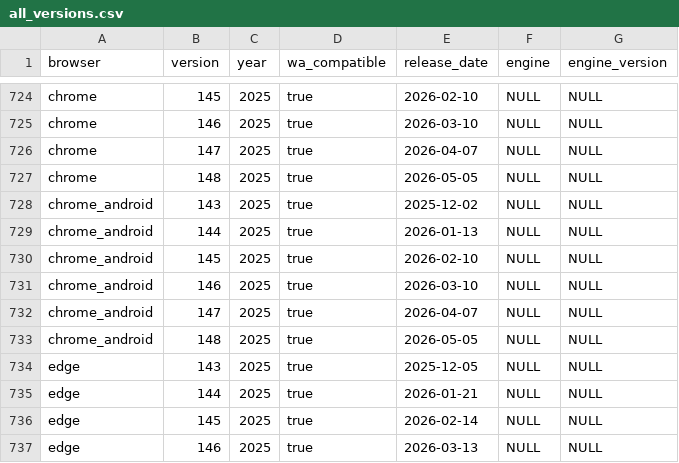
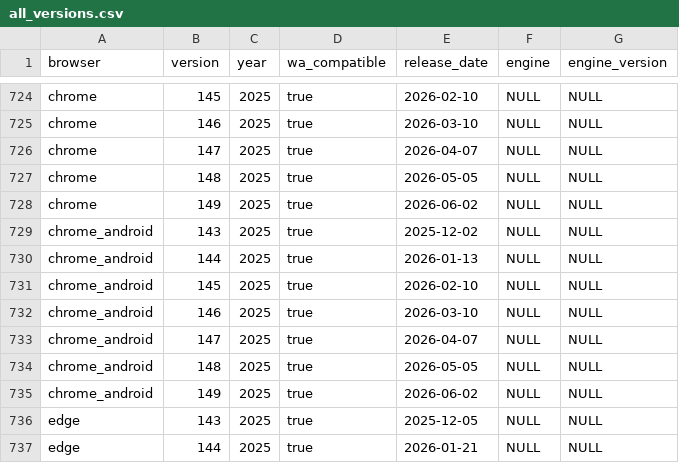
Before and after one commit to web-platform-dx/baseline-browser-mapping, a CSV file: static/all_versions.csv, drawn as a sheet; only a part is shown, gaps mark what is left out; the shorter side is filled out with more unchanged rows.

```diff
--- a/static/all_versions.csv
+++ b/static/all_versions.csv
@@ -727,2 +727,3 @@
 "chrome","148","2025","true","2026-05-05","NULL","NULL"
+"chrome","149","2025","true","2026-06-02","NULL","NULL"
 "chrome_android","143","2025","true","2025-12-02","NULL","NULL"
@@ -733,2 +734,3 @@
 "chrome_android","148","2025","true","2026-05-05","NULL","NULL"
+"chrome_android","149","2025","true","2026-06-02","NULL","NULL"
 "edge","143","2025","true","2025-12-05","NULL","NULL"
```
Also changed, not shown: static/all_versions_with_supports.csv, static/with_downstream/all_versions.csv, 9 other files.
